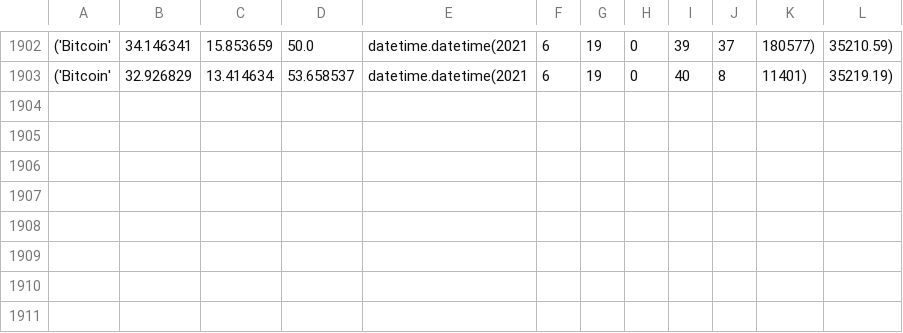
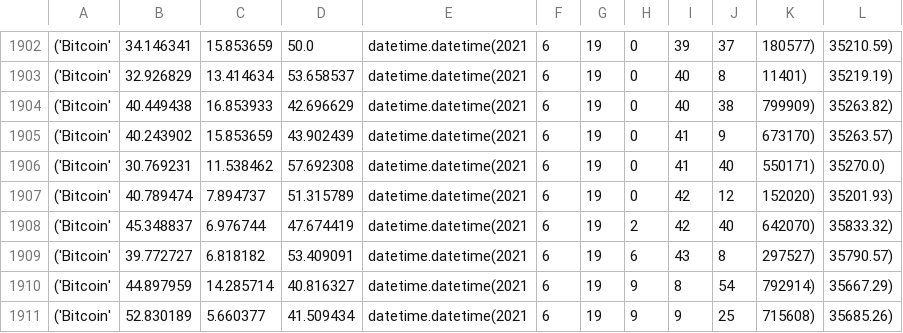
Before and after one commit to chrishandealmeida/Project_2_Algo_Bot, a CSV file: SentimentHistorical.csv, drawn as a sheet; only a part is shown, gaps mark what is left out.

```diff
--- a/SentimentHistorical.csv
+++ b/SentimentHistorical.csv
@@ -1903 +1903,9 @@
 ('Bitcoin', 32.926829, 13.414634, 53.658537, datetime.datetime(2021, 6, 19, 0, 40, 8, 11401), 35219.19)
+('Bitcoin', 40.449438, 16.853933, 42.696629, datetime.datetime(2021, 6, 19, 0, 40, 38, 799909), 35263.82)
+('Bitcoin', 40.243902, 15.853659, 43.902439, datetime.datetime(2021, 6, 19, 0, 41, 9, 673170), 35263.57)
+('Bitcoin', 30.769231, 11.538462, 57.692308, datetime.datetime(2021, 6, 19, 0, 41, 40, 550171), 35270.0)
+('Bitcoin', 40.789474, 7.894737, 51.315789, datetime.datetime(2021, 6, 19, 0, 42, 12, 152020), 35201.93)
+('Bitcoin', 45.348837, 6.976744, 47.674419, datetime.datetime(2021, 6, 19, 2, 42, 40, 642070), 35833.32)
+('Bitcoin', 39.772727, 6.818182, 53.409091, datetime.datetime(2021, 6, 19, 6, 43, 8, 297527), 35790.57)
+('Bitcoin', 44.897959, 14.285714, 40.816327, datetime.datetime(2021, 6, 19, 9, 8, 54, 792914), 35667.29)
+('Bitcoin', 52.830189, 5.660377, 41.509434, datetime.datetime(2021, 6, 19, 9, 9, 25, 715608), 35685.26)
```
Also changed, not shown: 7 other files.
